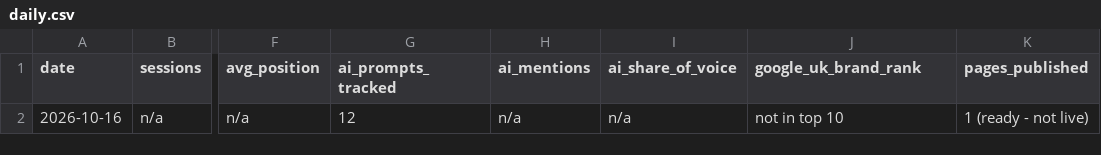
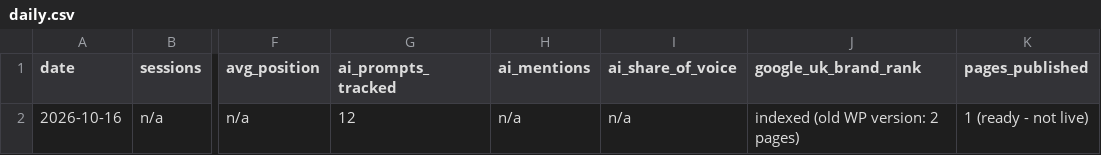
Before and after one commit to glameonline/AISA, a CSV file: outputs/_tracker/daily.csv, drawn as a sheet; only a part is shown, gaps mark what is left out; the diff names each change by its address in the sheet, - before the commit and + after, or states it on an @@ line.

```diff
--- a/outputs/_tracker/daily.csv
+++ b/outputs/_tracker/daily.csv
-J2 (google_uk_brand_rank): not in top 10
+J2 (google_uk_brand_rank): indexed (old WP version: 2 pages)
```
Also changed, not shown: 3 other files.
